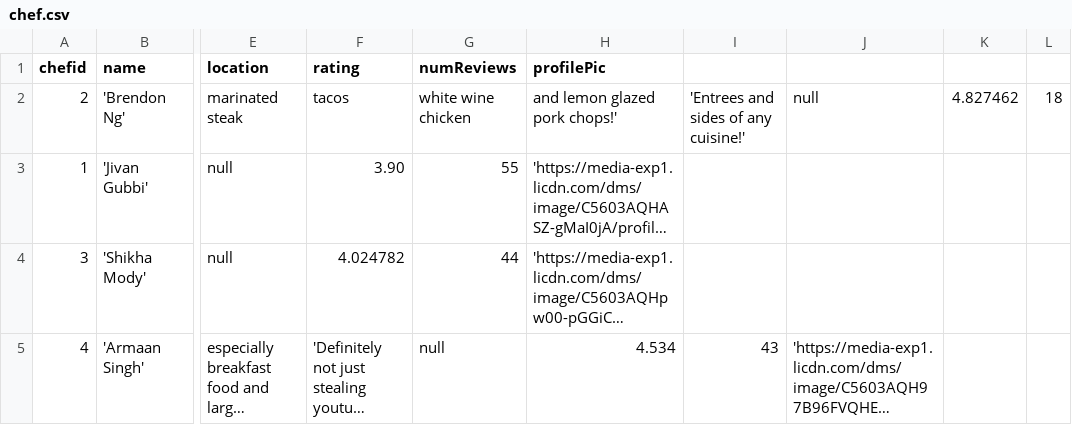
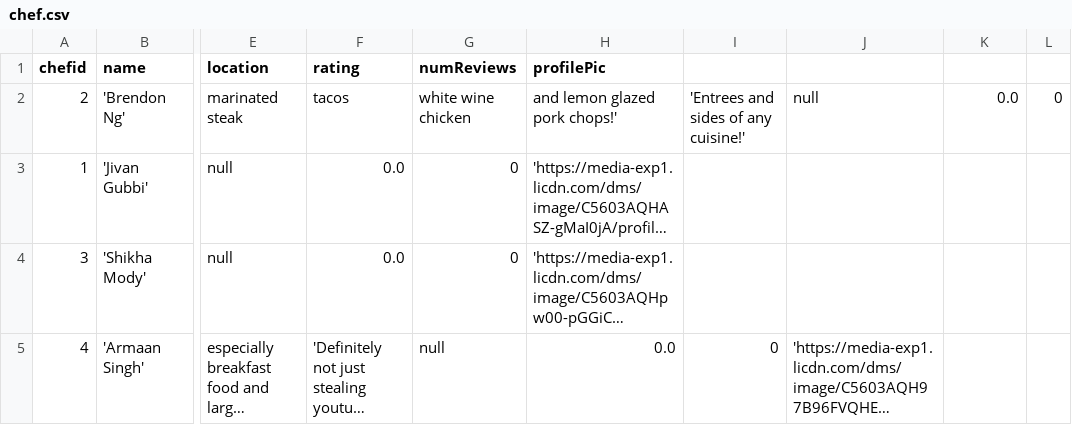
Before and after one commit to cs130-w21/16, a CSV file: backend/fake_data/chef.csv, drawn as a sheet; only a part is shown, gaps mark what is left out; long unchanged cells end in …; the diff names each change by its address in the sheet, - before the commit and + after, or states it on an @@ line.

```diff
--- a/backend/fake_data/chef.csv
+++ b/backend/fake_data/chef.csv
-K2: 4.827462
+K2: 0.0
-L2: 18
+L2: 0
-F3 (rating): 3.90
+F3 (rating): 0.0
-G3 (numReviews): 55
+G3 (numReviews): 0
-F4 (rating): 4.024782
+F4 (rating): 0.0
-G4 (numReviews): 44
+G4 (numReviews): 0
-H5 (profilePic): 4.534
+H5 (profilePic): 0.0
-I5: 43
+I5: 0
```
Also changed, not shown: backend/fake_data/dish.csv, 1 other file.
